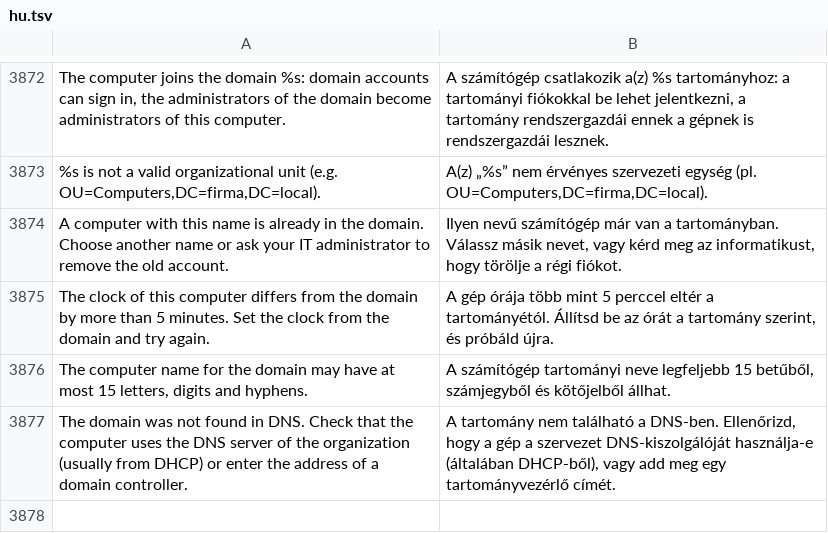
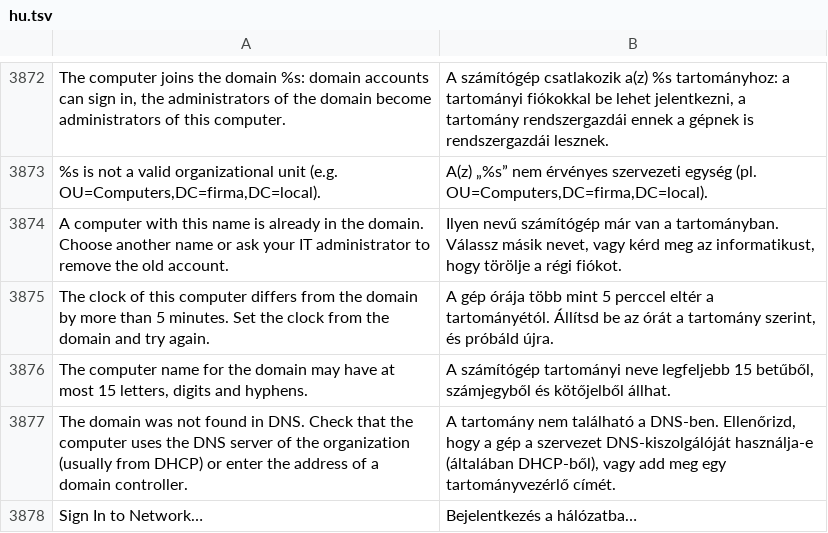
Before and after one commit to luxopes/LuxOS-Arch, a TSV file: packages/luxos-i18n/files/hu.tsv, drawn as a sheet; only a part is shown, gaps mark what is left out; the diff names each change by its address in the sheet, - before the commit and + after, or states it on an @@ line.

```diff
--- a/packages/luxos-i18n/files/hu.tsv
+++ b/packages/luxos-i18n/files/hu.tsv
+row 3878: Sign In to Network… | Bejelentkezés a hálózatba…
```
Also changed, not shown: packages/luxos-i18n/files/cs.tsv, packages/luxos-i18n/files/es.tsv, 14 other files.
